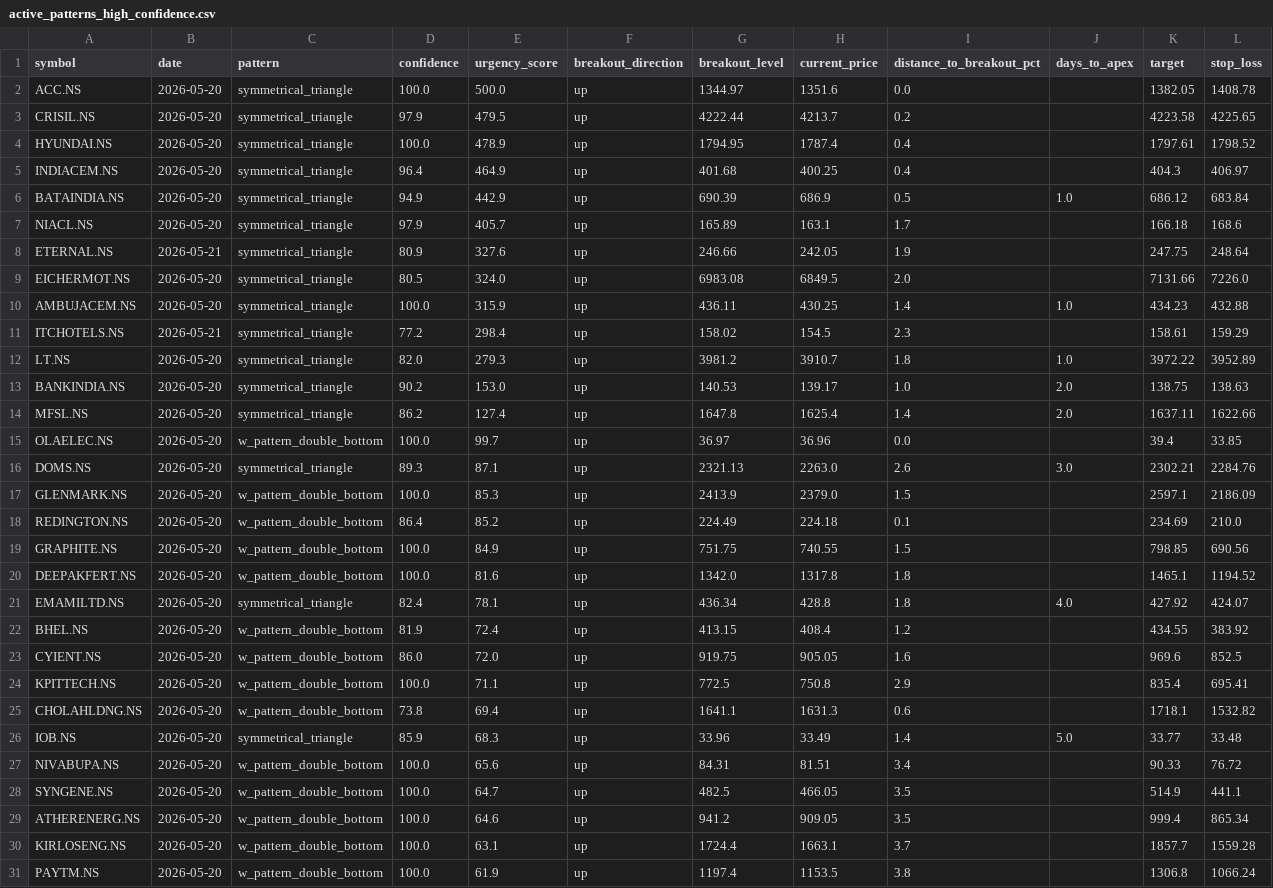
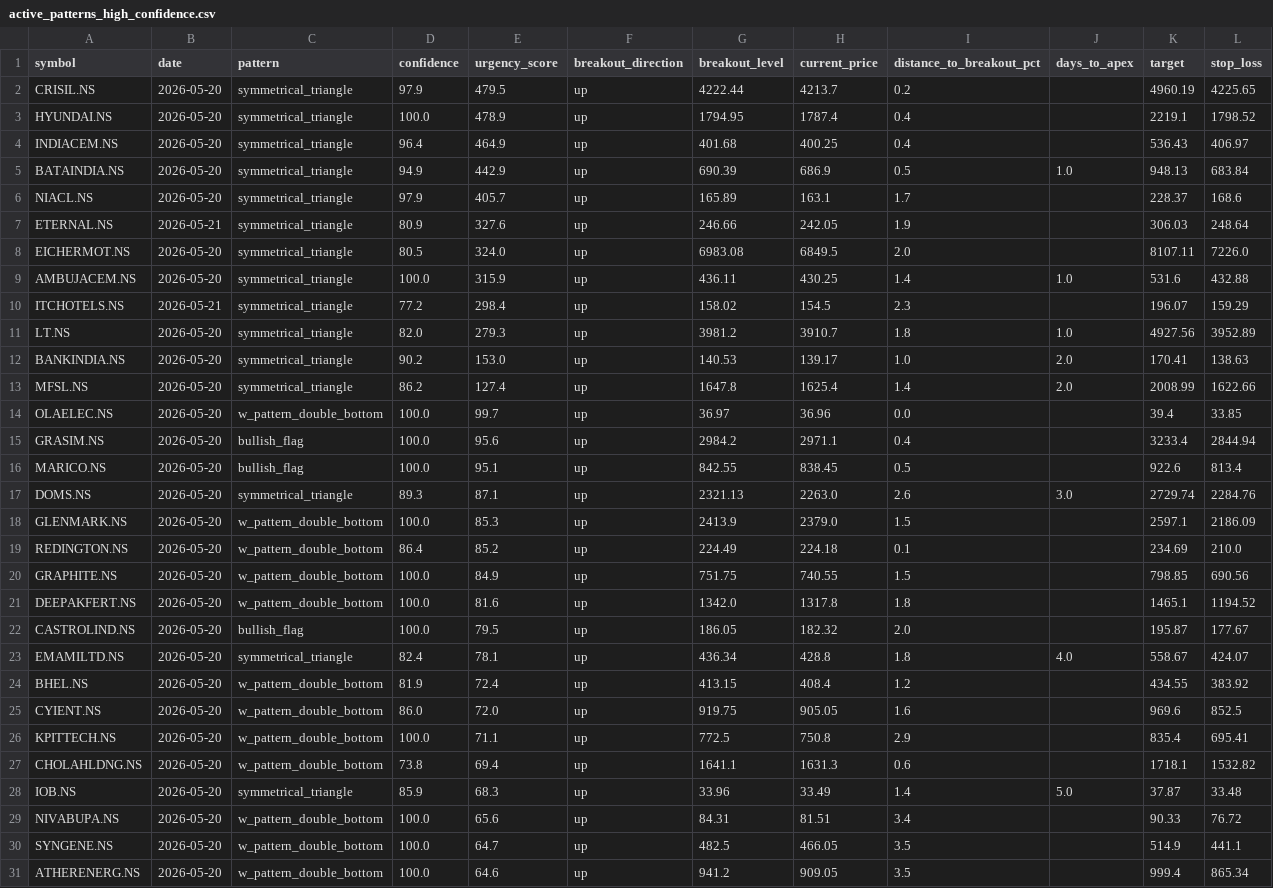
Before and after one commit to subhajitdeo/shape.dna, a CSV file: shape.dna/active_patterns_high_confidence.csv, drawn as a sheet; only a part is shown; the shorter side is filled out with more unchanged rows; the diff covers the shown part only.

```diff
--- a/shape.dna/active_patterns_high_confidence.csv
+++ b/shape.dna/active_patterns_high_confidence.csv
@@ -1,17 +1,18 @@
 symbol,date,pattern,confidence,urgency_score,breakout_direction,breakout_level,current_price,distance_to_breakout_pct,days_to_apex,target,stop_loss
-ACC.NS,2026-05-20,symmetrical_triangle,100.0,500.0,up,1344.97,1351.6,0.0,,1382.05,1408.78
-CRISIL.NS,2026-05-20,symmetrical_triangle,97.9,479.5,up,4222.44,4213.7,0.2,,4223.58,4225.65
-HYUNDAI.NS,2026-05-20,symmetrical_triangle,100.0,478.9,up,1794.95,1787.4,0.4,,1797.61,1798.52
-INDIACEM.NS,2026-05-20,symmetrical_triangle,96.4,464.9,up,401.68,400.25,0.4,,404.3,406.97
-BATAINDIA.NS,2026-05-20,symmetrical_triangle,94.9,442.9,up,690.39,686.9,0.5,1.0,686.12,683.84
-NIACL.NS,2026-05-20,symmetrical_triangle,97.9,405.7,up,165.89,163.1,1.7,,166.18,168.6
-ETERNAL.NS,2026-05-21,symmetrical_triangle,80.9,327.6,up,246.66,242.05,1.9,,247.75,248.64
-EICHERMOT.NS,2026-05-20,symmetrical_triangle,80.5,324.0,up,6983.08,6849.5,2.0,,7131.66,7226.0
-AMBUJACEM.NS,2026-05-20,symmetrical_triangle,100.0,315.9,up,436.11,430.25,1.4,1.0,434.23,432.88
-ITCHOTELS.NS,2026-05-21,symmetrical_triangle,77.2,298.4,up,158.02,154.5,2.3,,158.61,159.29
-LT.NS,2026-05-20,symmetrical_triangle,82.0,279.3,up,3981.2,3910.7,1.8,1.0,3972.22,3952.89
-BANKINDIA.NS,2026-05-20,symmetrical_triangle,90.2,153.0,up,140.53,139.17,1.0,2.0,138.75,138.63
-MFSL.NS,2026-05-20,symmetrical_triangle,86.2,127.4,up,1647.8,1625.4,1.4,2.0,1637.11,1622.66
+CRISIL.NS,2026-05-20,symmetrical_triangle,97.9,479.5,up,4222.44,4213.7,0.2,,4960.19,4225.65
+HYUNDAI.NS,2026-05-20,symmetrical_triangle,100.0,478.9,up,1794.95,1787.4,0.4,,2219.1,1798.52
+INDIACEM.NS,2026-05-20,symmetrical_triangle,96.4,464.9,up,401.68,400.25,0.4,,536.43,406.97
+BATAINDIA.NS,2026-05-20,symmetrical_triangle,94.9,442.9,up,690.39,686.9,0.5,1.0,948.13,683.84
+NIACL.NS,2026-05-20,symmetrical_triangle,97.9,405.7,up,165.89,163.1,1.7,,228.37,168.6
+ETERNAL.NS,2026-05-21,symmetrical_triangle,80.9,327.6,up,246.66,242.05,1.9,,306.03,248.64
+EICHERMOT.NS,2026-05-20,symmetrical_triangle,80.5,324.0,up,6983.08,6849.5,2.0,,8107.11,7226.0
+AMBUJACEM.NS,2026-05-20,symmetrical_triangle,100.0,315.9,up,436.11,430.25,1.4,1.0,531.6,432.88
+ITCHOTELS.NS,2026-05-21,symmetrical_triangle,77.2,298.4,up,158.02,154.5,2.3,,196.07,159.29
+LT.NS,2026-05-20,symmetrical_triangle,82.0,279.3,up,3981.2,3910.7,1.8,1.0,4927.56,3952.89
+BANKINDIA.NS,2026-05-20,symmetrical_triangle,90.2,153.0,up,140.53,139.17,1.0,2.0,170.41,138.63
+MFSL.NS,2026-05-20,symmetrical_triangle,86.2,127.4,up,1647.8,1625.4,1.4,2.0,2008.99,1622.66
 OLAELEC.NS,2026-05-20,w_pattern_double_bottom,100.0,99.7,up,36.97,36.96,0.0,,39.4,33.85
-DOMS.NS,2026-05-20,symmetrical_triangle,89.3,87.1,up,2321.13,2263.0,2.6,3.0,2302.21,2284.76
+GRASIM.NS,2026-05-20,bullish_flag,100.0,95.6,up,2984.2,2971.1,0.4,,3233.4,2844.94
+MARICO.NS,2026-05-20,bullish_flag,100.0,95.1,up,842.55,838.45,0.5,,922.6,813.4
+DOMS.NS,2026-05-20,symmetrical_triangle,89.3,87.1,up,2321.13,2263.0,2.6,3.0,2729.74,2284.76
 GLENMARK.NS,2026-05-20,w_pattern_double_bottom,100.0,85.3,up,2413.9,2379.0,1.5,,2597.1,2186.09
@@ -20,3 +21,4 @@ GRAPHITE.NS,2026-05-20,w_pattern_double_bottom,100.0,84.9,up,751.75,740.55,1.5,,
 DEEPAKFERT.NS,2026-05-20,w_pattern_double_bottom,100.0,81.6,up,1342.0,1317.8,1.8,,1465.1,1194.52
-EMAMILTD.NS,2026-05-20,symmetrical_triangle,82.4,78.1,up,436.34,428.8,1.8,4.0,427.92,424.07
+CASTROLIND.NS,2026-05-20,bullish_flag,100.0,79.5,up,186.05,182.32,2.0,,195.87,177.67
+EMAMILTD.NS,2026-05-20,symmetrical_triangle,82.4,78.1,up,436.34,428.8,1.8,4.0,558.67,424.07
 BHEL.NS,2026-05-20,w_pattern_double_bottom,81.9,72.4,up,413.15,408.4,1.2,,434.55,383.92
@@ -25,3 +27,3 @@ KPITTECH.NS,2026-05-20,w_pattern_double_bottom,100.0,71.1,up,772.5,750.8,2.9,,83
 CHOLAHLDNG.NS,2026-05-20,w_pattern_double_bottom,73.8,69.4,up,1641.1,1631.3,0.6,,1718.1,1532.82
-IOB.NS,2026-05-20,symmetrical_triangle,85.9,68.3,up,33.96,33.49,1.4,5.0,33.77,33.48
+IOB.NS,2026-05-20,symmetrical_triangle,85.9,68.3,up,33.96,33.49,1.4,5.0,37.87,33.48
 NIVABUPA.NS,2026-05-20,w_pattern_double_bottom,100.0,65.6,up,84.31,81.51,3.4,,90.33,76.72
```
Also changed, not shown: 1 edited cell elsewhere in this file, 2 other files.
